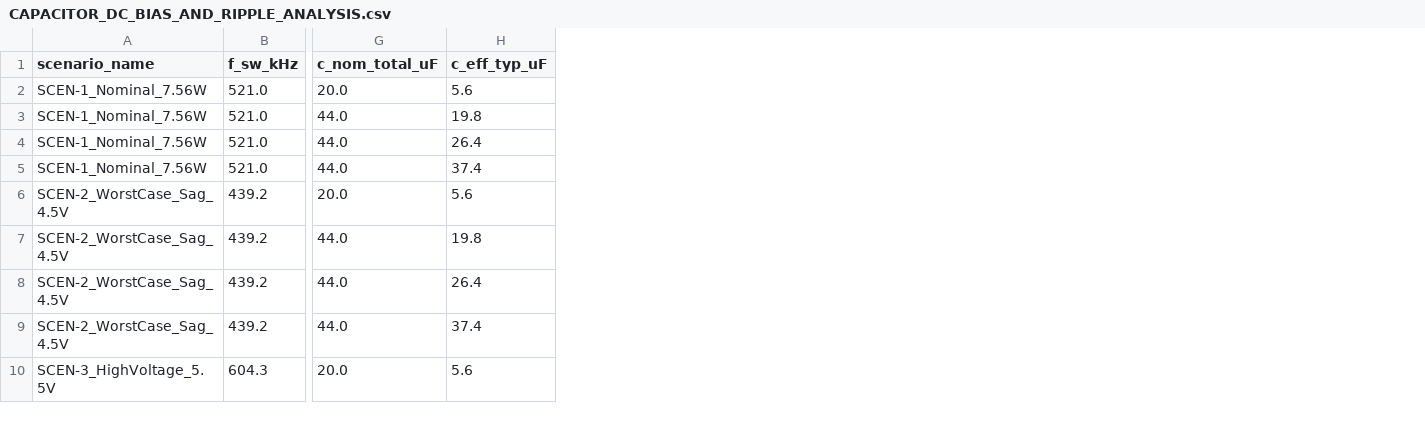
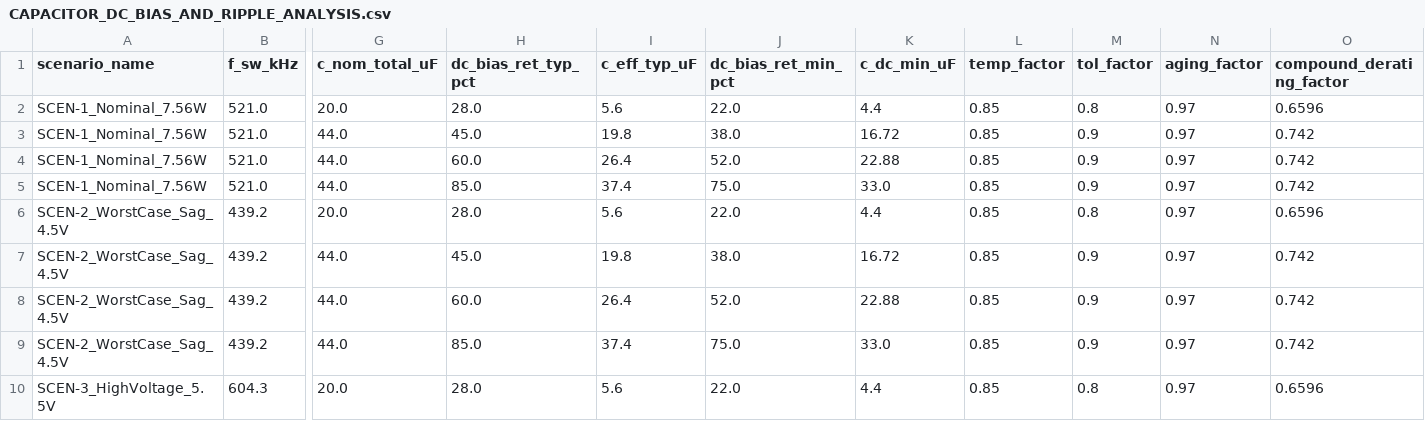
Before and after one commit to youngseokchomajn-web/MAJN_GEMINI, a CSV file: docs/engineering/round3_2_1/phase1_power/CAPACITOR_DC_BIAS_AND_RIPPLE_ANALYSIS.csv, drawn as a sheet; only a part is shown, gaps mark what is left out; the diff names each change by its address in the sheet, - before the commit and + after, or states it on an @@ line.

Commit message:
docs(phase1-power): reconcile D-01~D-03 adjudications, expose 10-column derating table, and add 7 fault injection tests
- tools/verify_phase1_power_design.py: expose 10 intermediate Ceff derating columns; add 7 Chief Authority Fault Injection Tests (FI-01~FI-07); all 11 regression tests passing with Exit Code 0.
- docs/engineering/round3_2_1/phase1_power/CAPACITOR_DC_BIAS_AND_RIPPLE_ANALYSIS.csv: regenerate with 10 intermediate columns and pure DC vs compound worst-case values.
- docs/engineering/round3_2_1/phase1_power/PHASE1_POWER_INDEPENDENT_VERIFICATION_REPORT.md: resolve D-03 arithmetic discrepancy; clarify D-01 period interpolation and separate Fact vs Assumption; update D-02 Rth derivation and separate core vs chassis temperature; split Bleeder passive discharge (PASS) from pulse-skipping suppression (HOLD); align adjudications with Chief Authority.
- docs/engineering/round3_2_1/phase1_power/PHASE1_EXIT_GATE.md: align formal status (Phase 1 HOLD, G2~G5 STRICT HOLD maintained).

```diff
--- a/docs/engineering/round3_2_1/phase1_power/CAPACITOR_DC_BIAS_AND_RIPPLE_ANALYSIS.csv
+++ b/docs/engineering/round3_2_1/phase1_power/CAPACITOR_DC_BIAS_AND_RIPPLE_ANALYSIS.csv
+column H (dc_bias_ret_typ_pct), rows 2-10: 28.0 | 45.0 | 60.0 | 85.0 | 28.0 | 45.0 | 60.0 | 85.0 | 28.0
+column J (dc_bias_ret_min_pct), rows 2-10: 22.0 | 38.0 | 52.0 | 75.0 | 22.0 | 38.0 | 52.0 | 75.0 | 22.0
+column K (c_dc_min_uF), rows 2-10: 4.4 | 16.72 | 22.88 | 33.0 | 4.4 | 16.72 | 22.88 | 33.0 | 4.4
+column L (temp_factor), rows 2-10: all 0.85
+column M (tol_factor), rows 2-10: 0.8 | 0.9 | 0.9 | 0.9 | 0.8 | 0.9 | 0.9 | 0.9 | 0.8
+column N (aging_factor), rows 2-10: all 0.97
+column O (compound_derating_factor), rows 2-10: 0.6596 | 0.742 | 0.742 | 0.742 | 0.6596 | 0.742 | 0.742 | 0.742 | 0.6596
```
Also changed, not shown: 3 other files.
